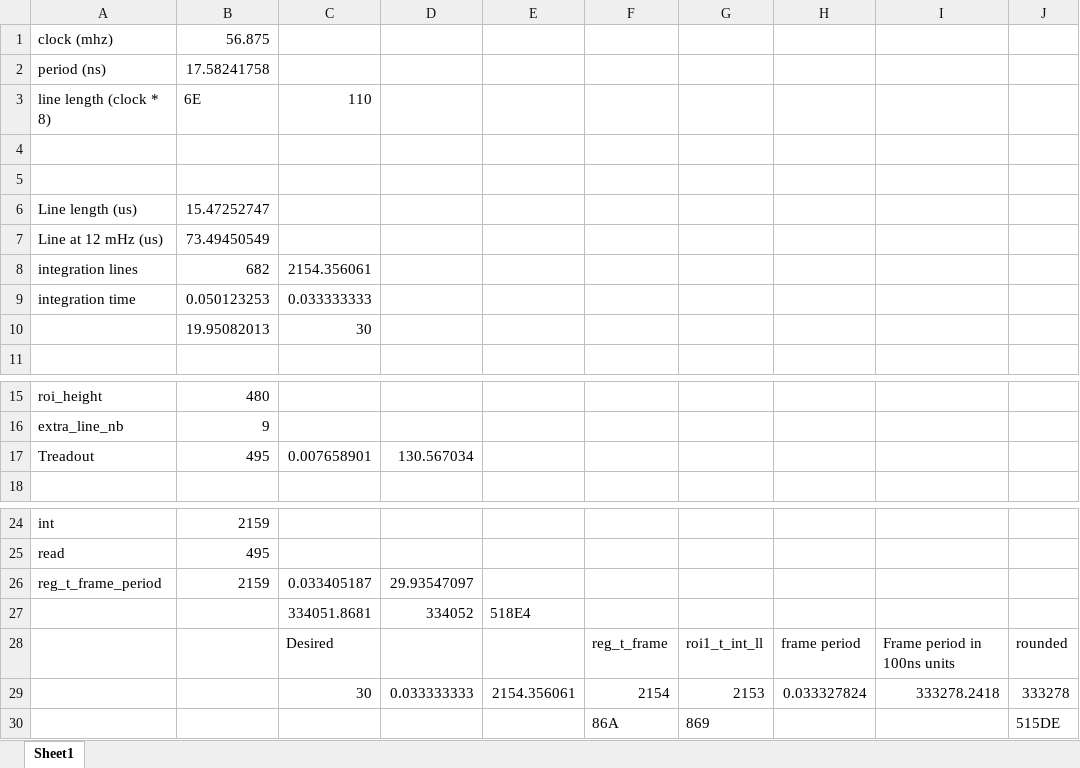
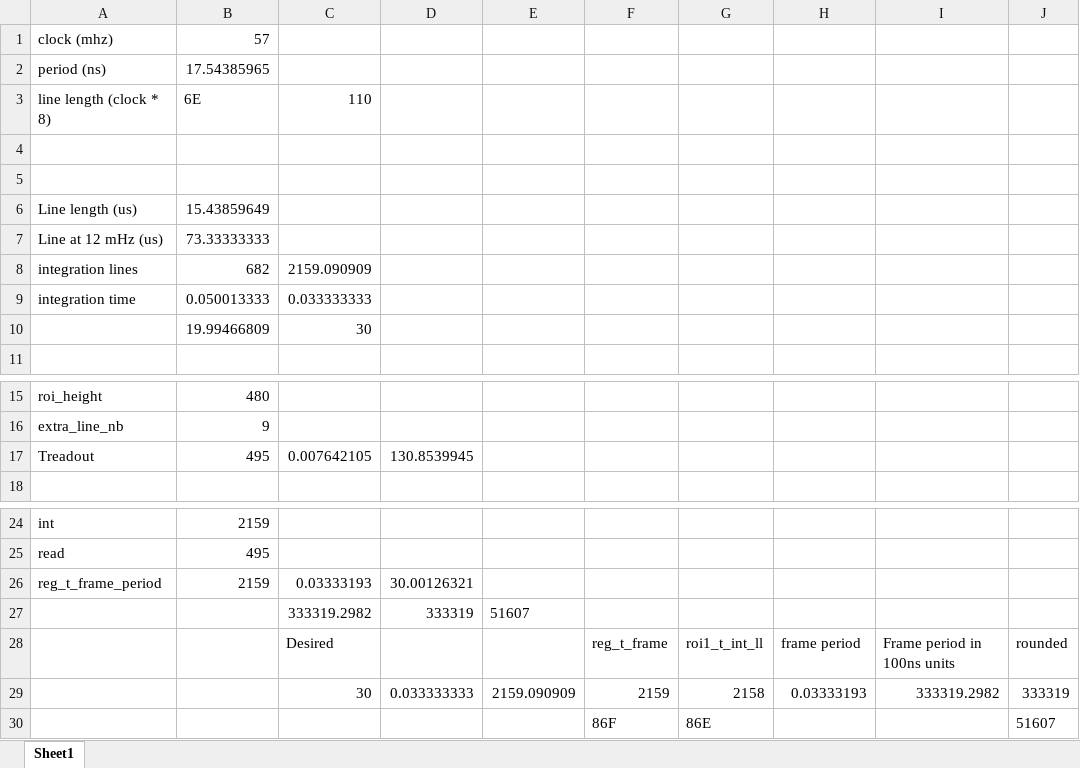
Before and after one commit to FeeLab/cyfxuvc_an75779, an Excel workbook: calculations/period_calculation.xlsx, sheet Sheet1, drawn as a sheet; only a part is shown, gaps mark what is left out; values as stored, in another font and other column widths than the file's, no borders; removed rows and columns are numbered as before the commit, all else as after; the diff names each change by its address in the sheet, - before the commit and + after, or states it on an @@ line.

Commit message:
updated calculations for 57MHz pixel clock

```diff
--- a/calculations/period_calculation.xlsx (sheet Sheet1)
+++ b/calculations/period_calculation.xlsx (sheet Sheet1)
-B1: 56.875
+B1: 57
-B2: 17.58241758
+B2: 17.54385965
-B6: 15.47252747
+B6: 15.43859649
-B7: 73.49450549
+B7: 73.33333333
-C8: 2154.356061
+C8: 2159.090909
-B9: 0.050123253
+B9: 0.050013333
-B10: 19.95082013
+B10: 19.99466809
-C17: 0.007658901
+C17: 0.007642105
-D17: 130.567034
+D17: 130.8539945
-C26: 0.033405187
+C26: 0.03333193
-D26: 29.93547097
+D26: 30.00126321
-row 27:  |  | 334051.8681 | 334052 | 518E4
+row 27:  |  | 333319.2982 | 333319 | 51607
-row 29:  |  | 30 | 0.033333333 | 2154.356061 | 2154 | 2153 | 0.033327824 | 333278.2418 | 333278
-row 30:  |  |  |  |  | 86A | 869 |  |  | 515DE
+row 29:  |  | 30 | 0.033333333 | 2159.090909 | 2159 | 2158 | 0.03333193 | 333319.2982 | 333319
+row 30:  |  |  |  |  | 86F | 86E |  |  | 51607
```
